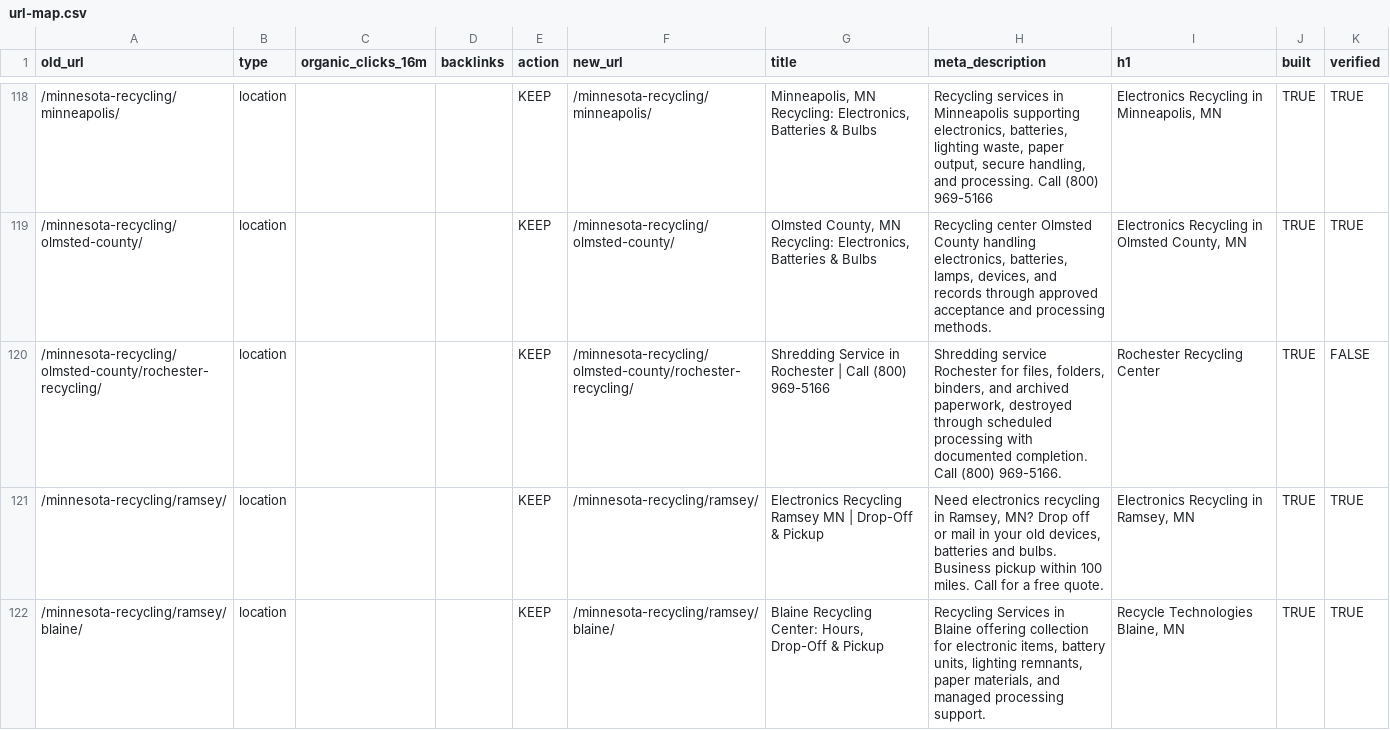
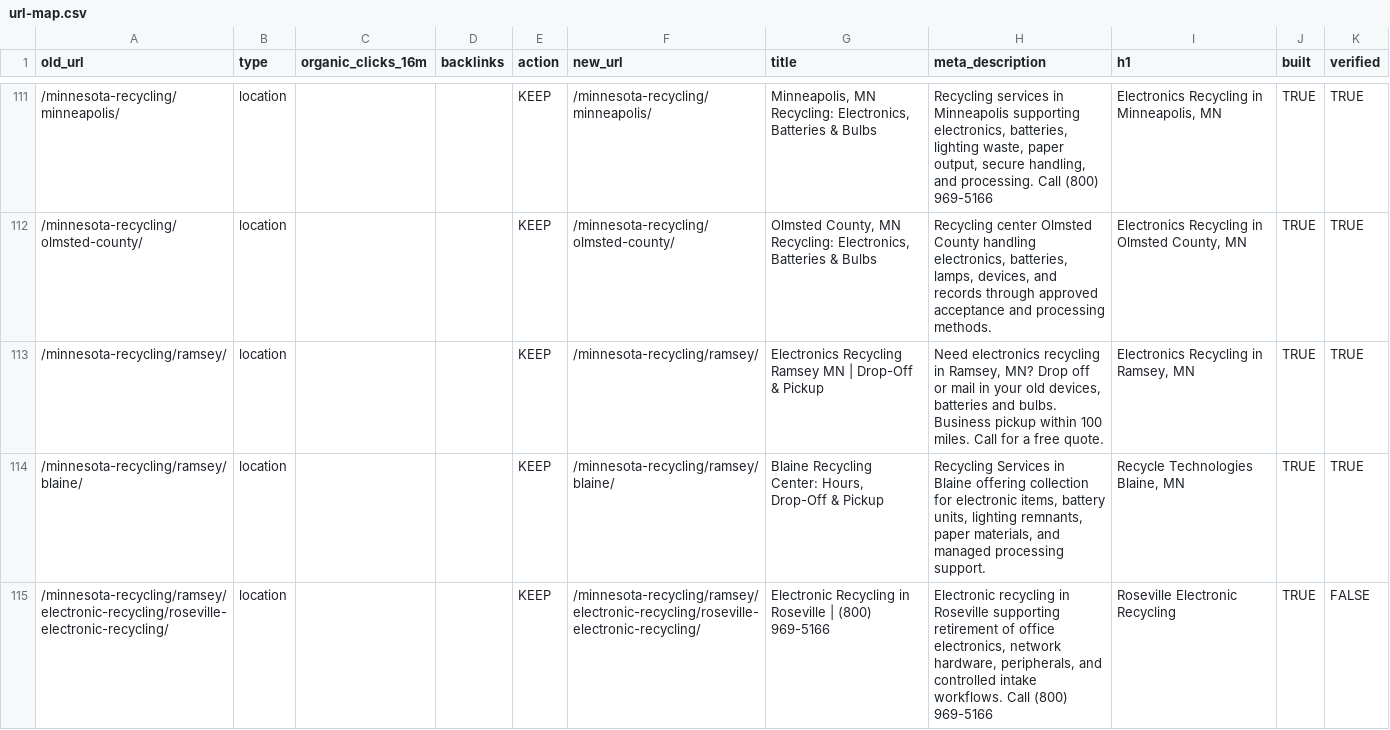
Before and after one commit to rti-website/rti-website, a CSV file: data/url-map.csv, drawn as a sheet; only a part is shown, gaps mark what is left out; the shorter side is filled out with more unchanged rows; the diff covers the shown part only; the diff names each change by its address in the sheet, - before the commit and + after, or states it on an @@ line.

Commit message:
Delete 13 location pages for management, 404 with no redirect

```diff
--- a/data/url-map.csv
+++ b/data/url-map.csv
-row 120: /minnesota-recycling/olmsted-county/rochester-recycling/ | location |  |  | KEEP | /minnesota-recycling/olmsted-county/rochester-recycling/ | Shredding Service in Rochester | Call (800) 969-5166 | Shredding service Rochester for files, folders, binders, and archived paperwork, destroyed through scheduled processing with documented completion. Call (800) 969-5166. | Rochester Recycling Center | TRUE | FALSE
```
Also changed, not shown: 12 removed rows elsewhere in this file, 20 other files.
